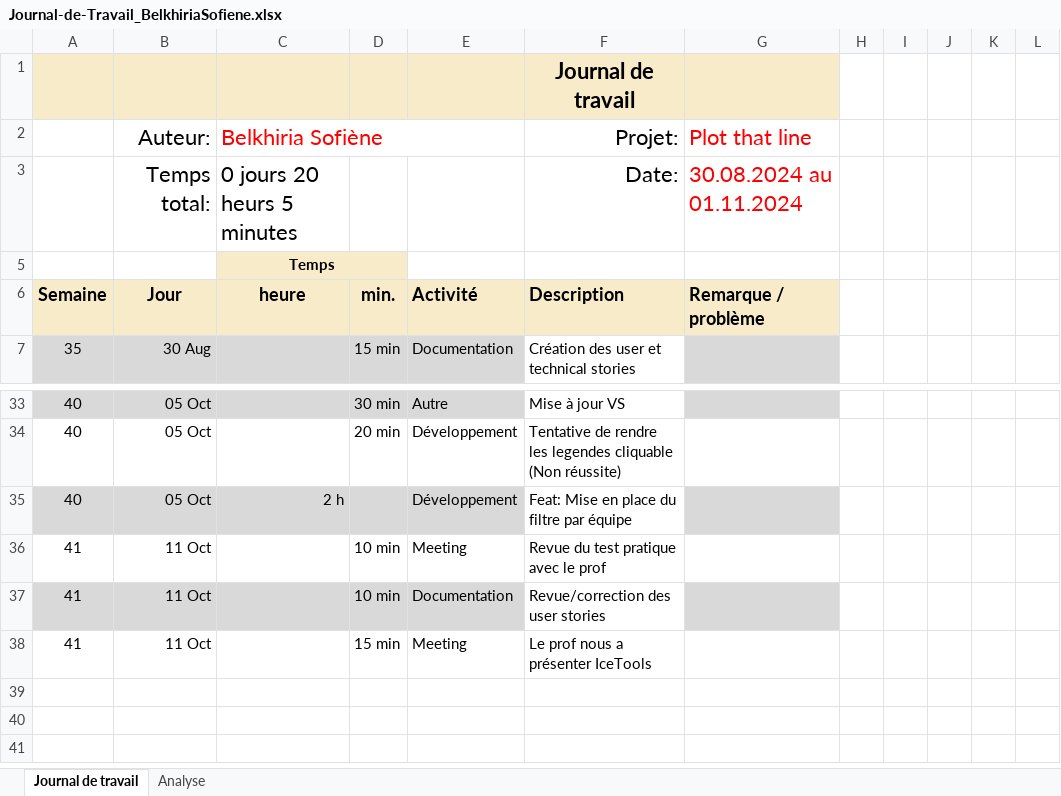
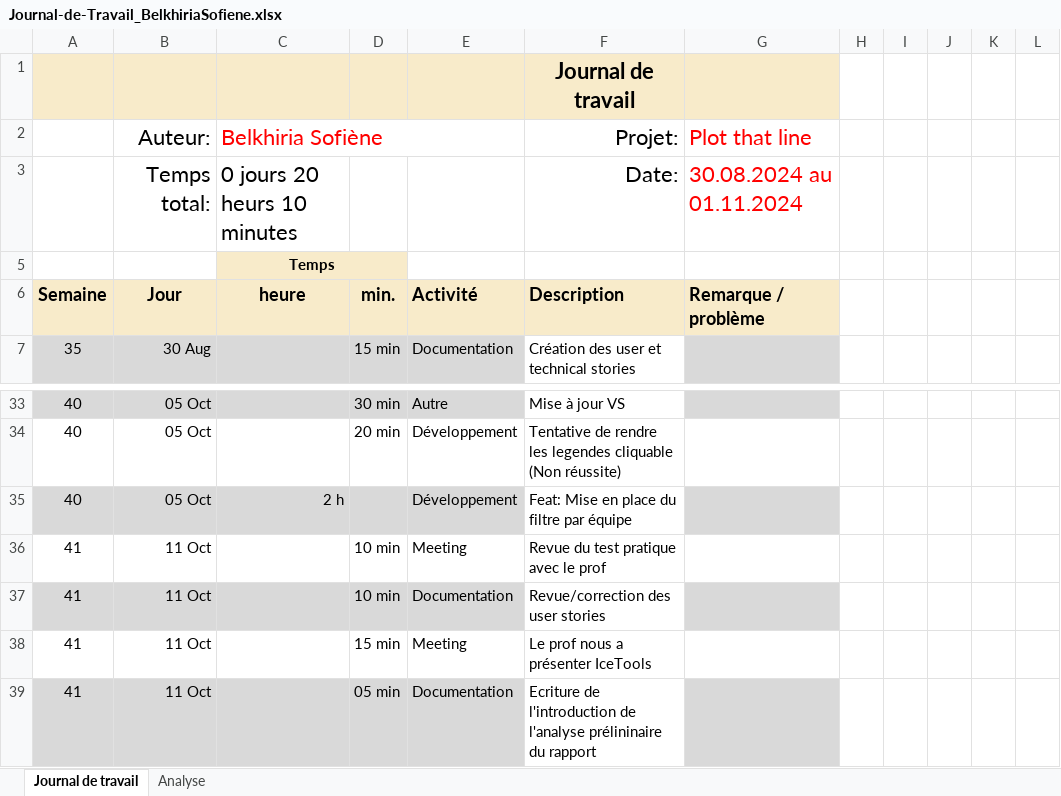
Before and after one commit to termimi/PlotThatLine, an Excel workbook: Docs/Journal-de-Travail_BelkhiriaSofiene.xlsx, sheet Journal de travail, drawn as a sheet; only a part is shown, gaps mark what is left out; values as stored, in another font and other column widths than the file's, no borders; conditional formats and table styles not drawn; the diff names each change by its address in the sheet, - before the commit and + after, or states it on an @@ line.

Commit message:
Doc: Updarte journal de travail

```diff
--- a/Docs/Journal-de-Travail_BelkhiriaSofiene.xlsx (sheet Journal de travail)
+++ b/Docs/Journal-de-Travail_BelkhiriaSofiene.xlsx (sheet Journal de travail)
-C3: 0 jours 20 heurs 5 minutes
+C3: 0 jours 20 heurs 10 minutes
+row 39: 41 | 11 Oct |  | 05 min | Documentation | Ecriture de l'introduction de l'analyse prélininaire du rapport
```
Also changed, not shown: sheet Analyse, hidden cells, charts or pictures.
